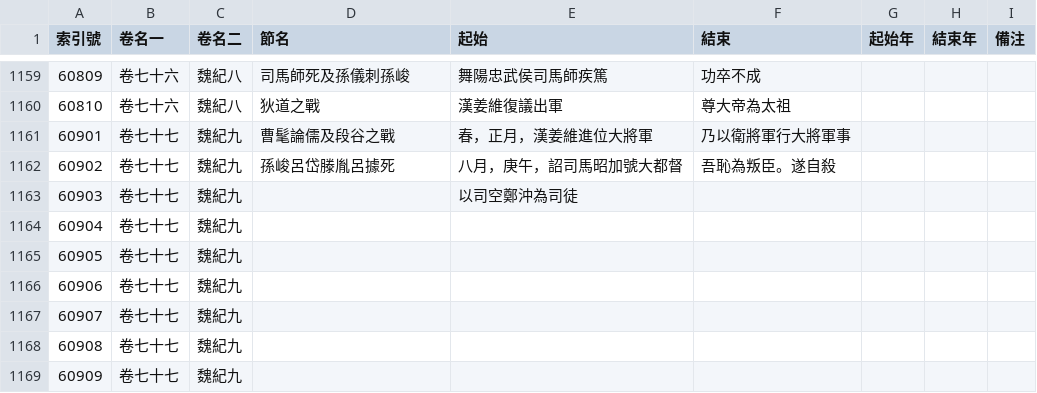
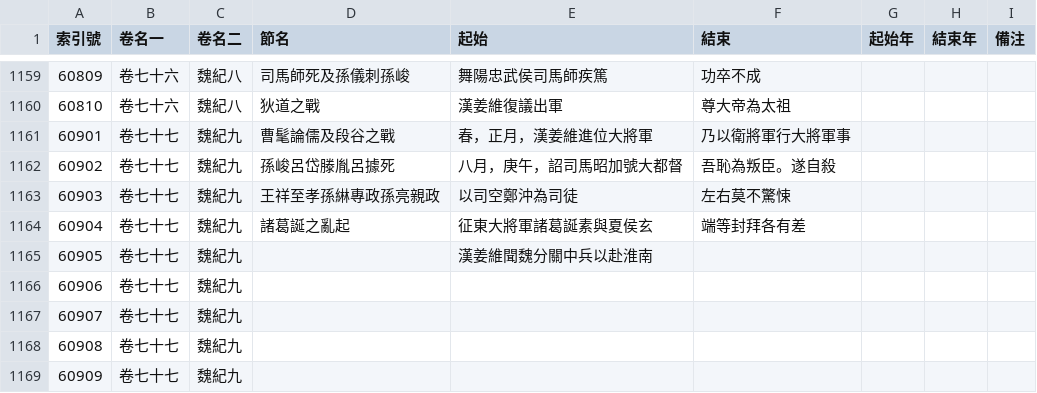
Before and after one commit to gintian/zizhitongjian, a CSV file: 1_主要數據/通鑑目錄.csv, drawn as a sheet; only a part is shown, gaps mark what is left out.

```diff
--- a/1_主要數據/通鑑目錄.csv
+++ b/1_主要數據/通鑑目錄.csv
@@ -1162,5 +1162,5 @@
 60902,卷七十七,魏紀九,孫峻呂岱滕胤呂據死,八月，庚午，詔司馬昭加號大都督,吾恥為叛臣。遂自殺,,,
-60903,卷七十七,魏紀九,,以司空鄭沖為司徒,,,,
-60904,卷七十七,魏紀九,,,,,,
-60905,卷七十七,魏紀九,,,,,,
+60903,卷七十七,魏紀九,王祥至孝孫綝專政孫亮親政,以司空鄭沖為司徒,左右莫不驚悚,,,
+60904,卷七十七,魏紀九,諸葛誕之亂起,征東大將軍諸葛誕素與夏侯玄,端等封拜各有差,,,
+60905,卷七十七,魏紀九,,漢姜維聞魏分關中兵以赴淮南,,,,
 60906,卷七十七,魏紀九,,,,,,
```
Also changed, not shown: 1_主要數據/人物總表.csv, 2 other files.
